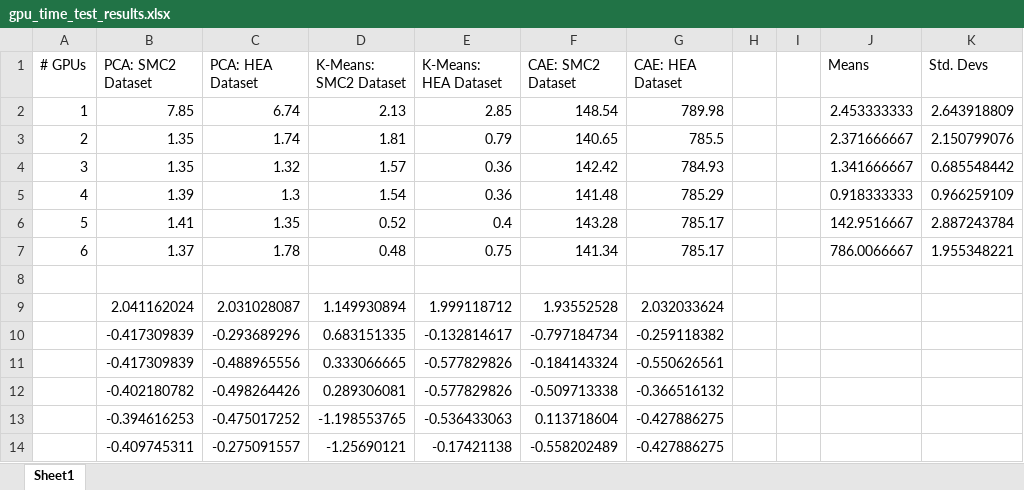
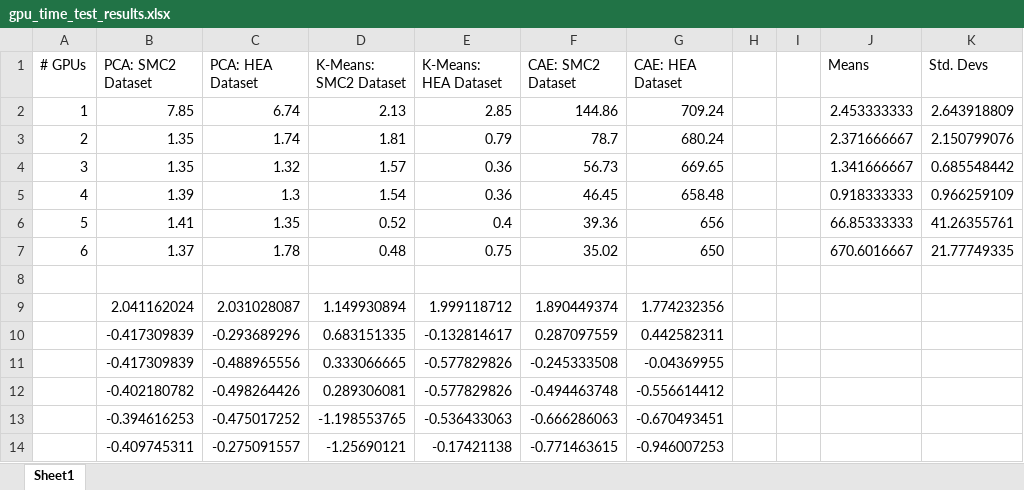
Before and after one commit to arjuns-code-center/OakRidgeNatLab_InternProject, an Excel workbook: Code/gpu_vs_time/gpu_time_test_results.xlsx, sheet Sheet1, drawn as a sheet; values as stored, in another font and other column widths than the file's, no borders; charts and pictures not drawn; the diff names each change by its address in the sheet, - before the commit and + after, or states it on an @@ line.

```diff
--- a/Code/gpu_vs_time/gpu_time_test_results.xlsx (sheet Sheet1)
+++ b/Code/gpu_vs_time/gpu_time_test_results.xlsx (sheet Sheet1)
-F2 (CAE: SMC2 Dataset): 148.54
+F2 (CAE: SMC2 Dataset): 144.86
-G2 (CAE: HEA Dataset): 789.98
+G2 (CAE: HEA Dataset): 709.24
-F3 (CAE: SMC2 Dataset): 140.65
+F3 (CAE: SMC2 Dataset): 78.7
-G3 (CAE: HEA Dataset): 785.5
+G3 (CAE: HEA Dataset): 680.24
-F4 (CAE: SMC2 Dataset): 142.42
+F4 (CAE: SMC2 Dataset): 56.73
-G4 (CAE: HEA Dataset): 784.93
+G4 (CAE: HEA Dataset): 669.65
-F5 (CAE: SMC2 Dataset): 141.48
+F5 (CAE: SMC2 Dataset): 46.45
-G5 (CAE: HEA Dataset): 785.29
+G5 (CAE: HEA Dataset): 658.48
-F6 (CAE: SMC2 Dataset): 143.28
+F6 (CAE: SMC2 Dataset): 39.36
-G6 (CAE: HEA Dataset): 785.17
+G6 (CAE: HEA Dataset): 656
-J6 (Means): 142.9516667
+J6 (Means): 66.85333333
-K6 (Std. Devs): 2.887243784
+K6 (Std. Devs): 41.26355761
-F7 (CAE: SMC2 Dataset): 141.34
+F7 (CAE: SMC2 Dataset): 35.02
-G7 (CAE: HEA Dataset): 785.17
+G7 (CAE: HEA Dataset): 650
-J7 (Means): 786.0066667
+J7 (Means): 670.6016667
-K7 (Std. Devs): 1.955348221
+K7 (Std. Devs): 21.77749335
-F9 (CAE: SMC2 Dataset): 1.93552528
+F9 (CAE: SMC2 Dataset): 1.890449374
-G9 (CAE: HEA Dataset): 2.032033624
+G9 (CAE: HEA Dataset): 1.774232356
-F10 (CAE: SMC2 Dataset): -0.797184734
+F10 (CAE: SMC2 Dataset): 0.287097559
-G10 (CAE: HEA Dataset): -0.259118382
+G10 (CAE: HEA Dataset): 0.442582311
-F11 (CAE: SMC2 Dataset): -0.184143324
+F11 (CAE: SMC2 Dataset): -0.245333508
-G11 (CAE: HEA Dataset): -0.550626561
+G11 (CAE: HEA Dataset): -0.04369955
-F12 (CAE: SMC2 Dataset): -0.509713338
+F12 (CAE: SMC2 Dataset): -0.494463748
-G12 (CAE: HEA Dataset): -0.366516132
+G12 (CAE: HEA Dataset): -0.556614412
-F13 (CAE: SMC2 Dataset): 0.113718604
+F13 (CAE: SMC2 Dataset): -0.666286063
-G13 (CAE: HEA Dataset): -0.427886275
+G13 (CAE: HEA Dataset): -0.670493451
-F14 (CAE: SMC2 Dataset): -0.558202489
+F14 (CAE: SMC2 Dataset): -0.771463615
-G14 (CAE: HEA Dataset): -0.427886275
+G14 (CAE: HEA Dataset): -0.946007253
```
Also changed, not shown: charts or pictures, 4 other files.
